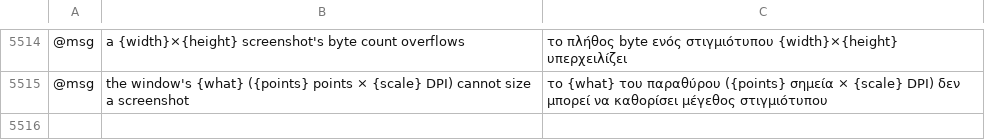
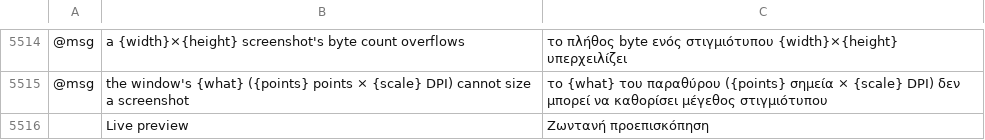
Before and after one commit to 0x-fork/vectorcraft, a TSV file: crates/ui-egui/src/i18n/el.tsv, drawn as a sheet; only a part is shown, gaps mark what is left out; the diff names each change by its address in the sheet, - before the commit and + after, or states it on an @@ line.

```diff
--- a/crates/ui-egui/src/i18n/el.tsv
+++ b/crates/ui-egui/src/i18n/el.tsv
+row 5516:  | Live preview | Ζωντανή προεπισκόπηση
```
Also changed, not shown: crates/ui-egui/src/i18n/bg.tsv, crates/ui-egui/src/i18n/ka.tsv, 26 other files.
